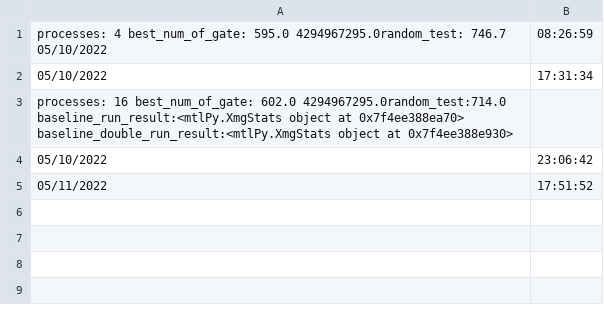
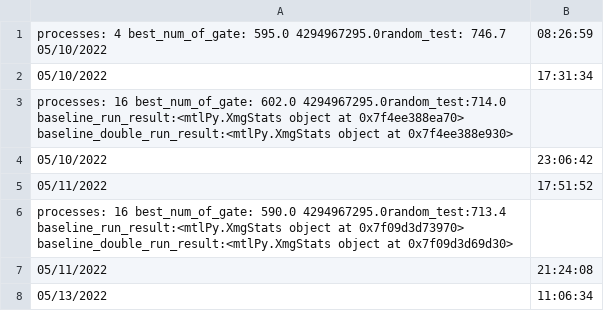
Before and after one commit to ChenNie99/mtlRL-xmg, a CSV file: results/epfl_cavlc_xmg_9steps_16-in-1basic-info.csv, drawn as a sheet; the diff names each change by its address in the sheet, - before the commit and + after, or states it on an @@ line.

Commit message:
add new epfl_cavlc result

```diff
--- a/results/epfl_cavlc_xmg_9steps_16-in-1basic-info.csv
+++ b/results/epfl_cavlc_xmg_9steps_16-in-1basic-info.csv
+row 6: processes: 16 best_num_of_gate: 590.0 4294967295.0random_test:713.4 baseline_run_result:<mtlPy.XmgStats object at 0x7f09d3d73970> baseline_double_run_result:<mtlPy.XmgStats object at 0x7f09d3d69d30>
+row 7: 05/11/2022 | 21:24:08
+row 8: 05/13/2022 | 11:06:34
```
Also changed, not shown: 1 other file.
